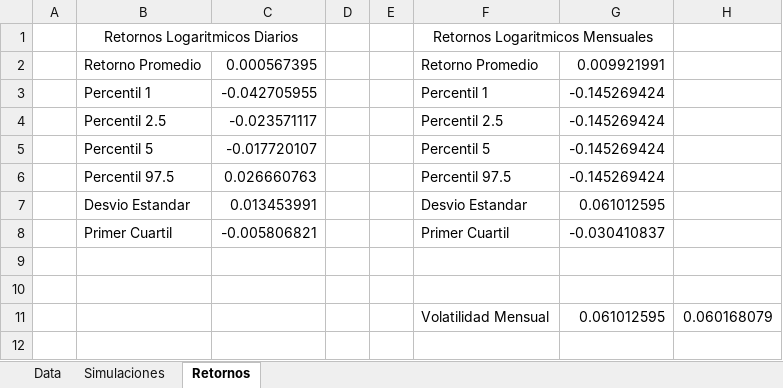
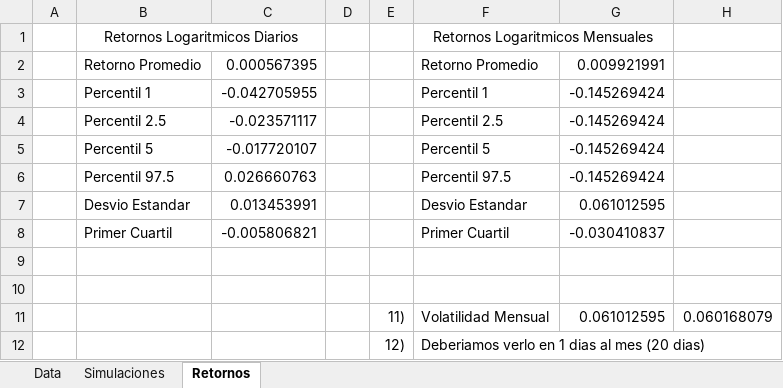
Before and after one commit to fedesanches/master_ia, an Excel workbook: modelos_estocasticos/trabajo_practico_01.xlsx, sheet Retornos, drawn as a sheet; values as stored, in another font and other column widths than the file's, no borders; the diff names each change by its address in the sheet, - before the commit and + after, or states it on an @@ line.

```diff
--- a/modelos_estocasticos/trabajo_practico_01.xlsx (sheet Retornos)
+++ b/modelos_estocasticos/trabajo_practico_01.xlsx (sheet Retornos)
-E11: (empty)
+E11: 11)
+row 12:  |  |  |  | 12) | Deberiamos verlo en 1 dias al mes (20 dias)
```
Also changed, not shown: sheet Simulaciones, 1 other file.
